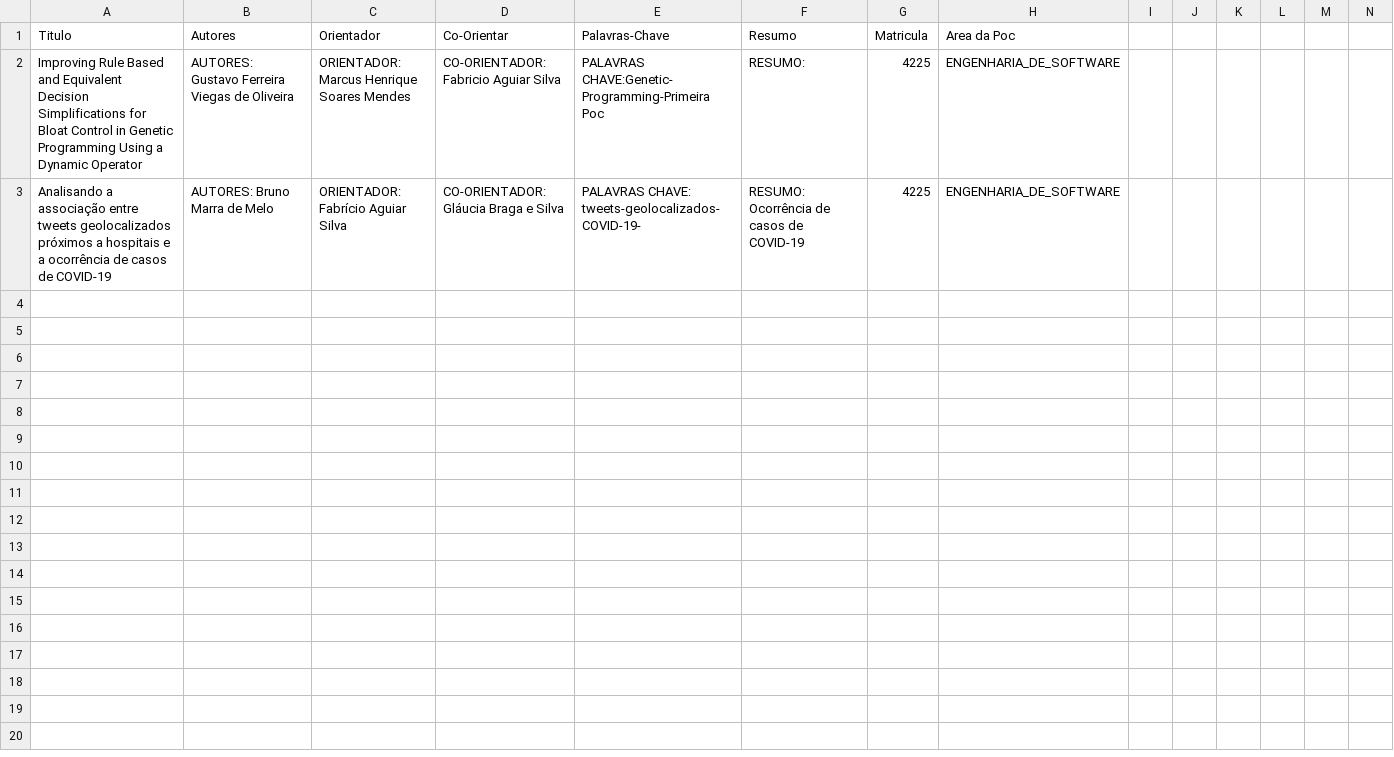
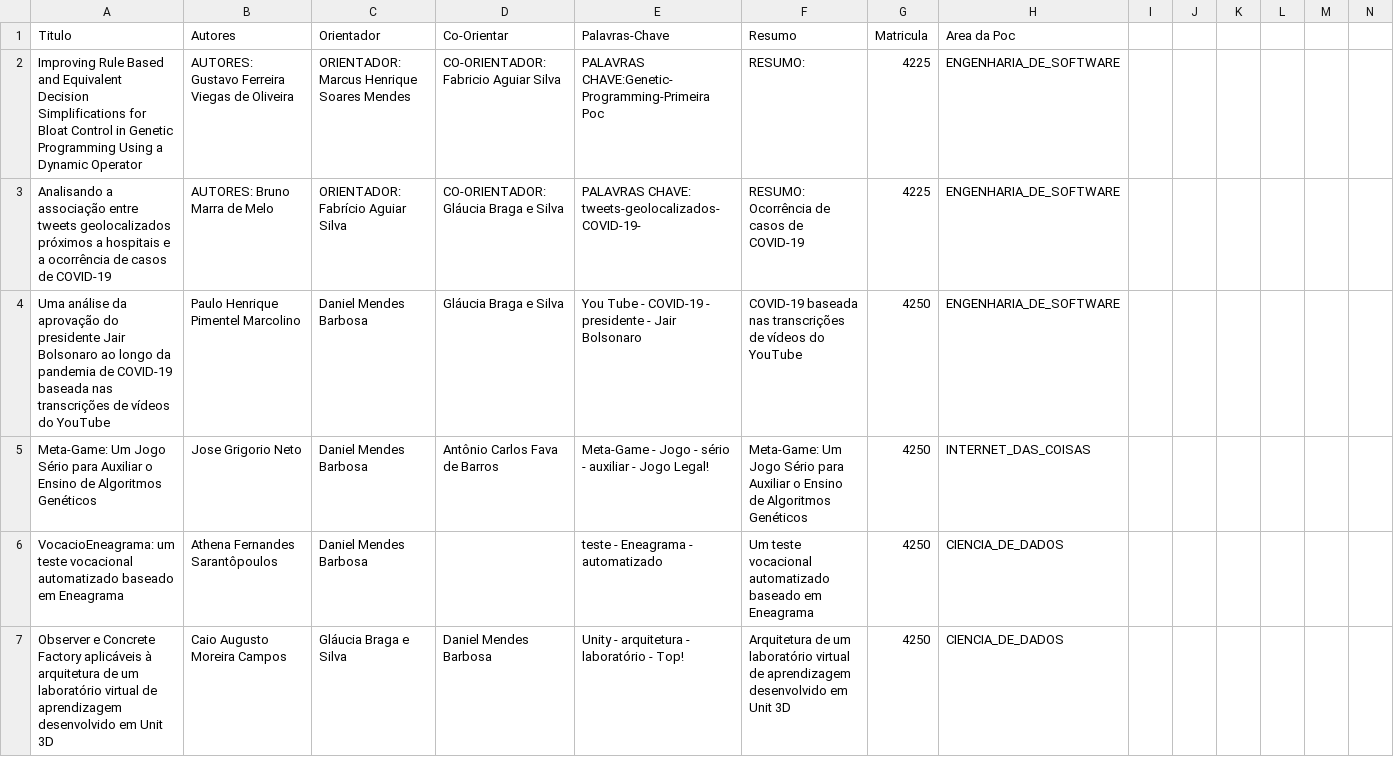
Before and after one commit to gutox2001/GetPoc, a CSV file: src/regs/pocs.csv, drawn as a sheet; only a part is shown; the diff covers the shown part only.

```diff
--- a/src/regs/pocs.csv
+++ b/src/regs/pocs.csv
@@ -3 +3,5 @@ Improving Rule Based and Equivalent Decision Simplifications for Bloat Control i
 Analisando a associação entre tweets geolocalizados próximos a hospitais e a ocorrência de casos de COVID-19,AUTORES: Bruno Marra de Melo,ORIENTADOR: Fabrício Aguiar Silva,CO-ORIENTADOR: Gláucia Braga e Silva,PALAVRAS CHAVE: tweets-geolocalizados-COVID-19-,RESUMO: Ocorrência de casos de COVID-19,4225,ENGENHARIA_DE_SOFTWARE
+Uma análise da aprovação do presidente Jair Bolsonaro ao longo da pandemia de COVID-19 baseada nas transcrições de vídeos do YouTube,Paulo Henrique Pimentel Marcolino,Daniel Mendes Barbosa,Gláucia Braga e Silva,You Tube - COVID-19 - presidente - Jair Bolsonaro,COVID-19 baseada nas transcrições de vídeos do YouTube,4250,ENGENHARIA_DE_SOFTWARE
+Meta-Game: Um Jogo Sério para Auxiliar o Ensino de Algoritmos Genéticos,Jose Grigorio Neto,Daniel Mendes Barbosa,Antônio Carlos Fava de Barros,Meta-Game - Jogo - sério - auxiliar - Jogo Legal!,Meta-Game: Um Jogo Sério para Auxiliar o Ensino de Algoritmos Genéticos,4250,INTERNET_DAS_COISAS
+VocacioEneagrama: um teste vocacional automatizado baseado em Eneagrama,Athena Fernandes Sarantôpoulos,Daniel Mendes Barbosa,,teste - Eneagrama - automatizado,Um teste vocacional automatizado baseado em Eneagrama,4250,CIENCIA_DE_DADOS
+Observer e Concrete Factory aplicáveis à arquitetura de um laboratório virtual de aprendizagem desenvolvido em Unit 3D,Caio Augusto Moreira Campos,Gláucia Braga e Silva,Daniel Mendes Barbosa,Unity - arquitetura - laboratório - Top!,Arquitetura de um laboratório virtual de aprendizagem desenvolvido em Unit 3D,4250,CIENCIA_DE_DADOS
```
Also changed, not shown: 4 added rows elsewhere in this file, 9 other files.
